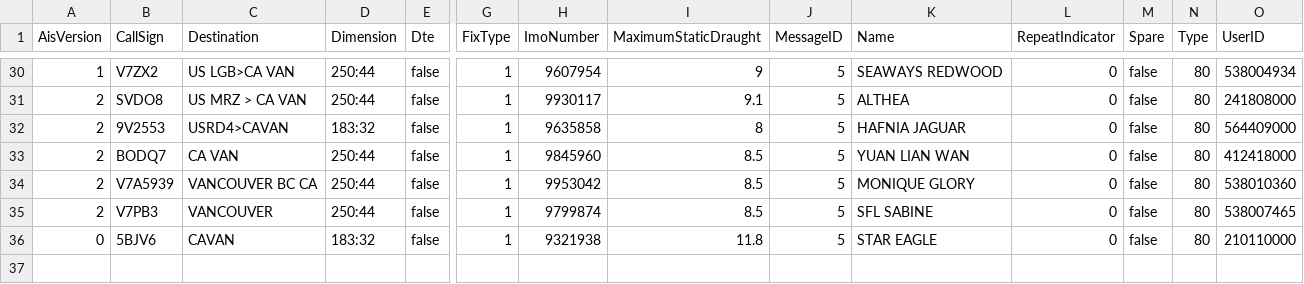
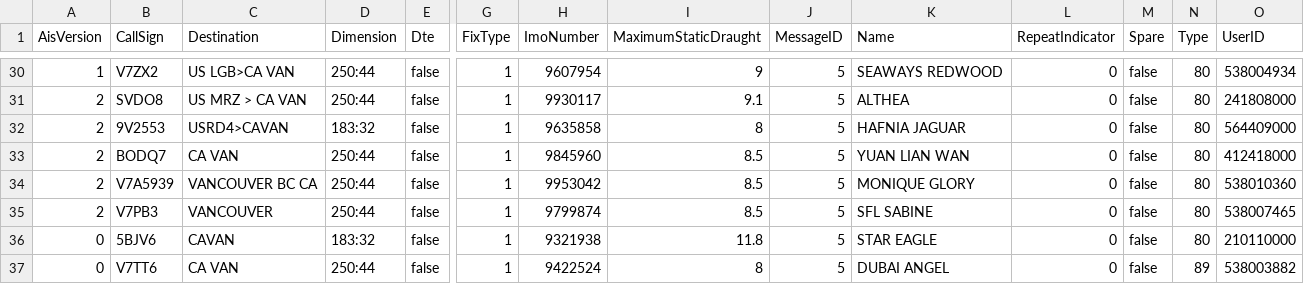
Before and after one commit to vs-postmedia/tanker-tracker, a CSV file: data/ships-data.csv, drawn as a sheet; only a part is shown, gaps mark what is left out; rows hold the shown columns only; the diff names each change by its address in the sheet, - before the commit and + after, or states it on an @@ line.

```diff
--- a/data/ships-data.csv
+++ b/data/ships-data.csv
+row 37: 0 | V7TT6 | CA VAN | 250:44 | false | 1 | 9422524 | 8 | 5 | DUBAI ANGEL | 0 | false | 89 | 538003882
```
Also changed, not shown: 1 other file.
